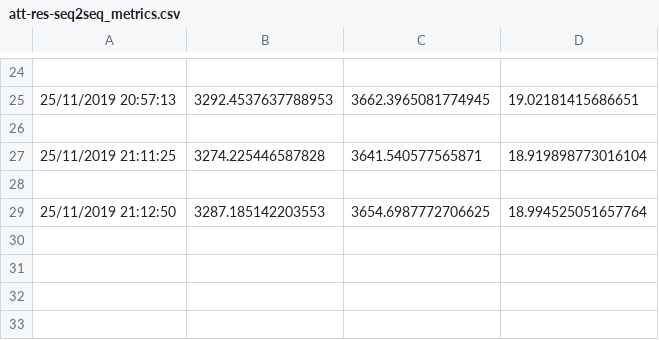
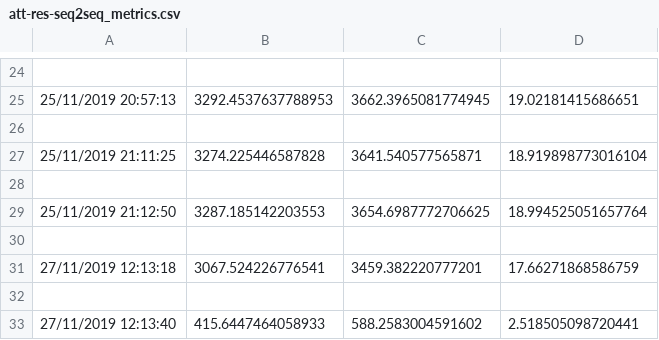
Before and after one commit to ngminhhieu/attention-residual-seq2seq, a CSV file: log/att-res-seq2seq/None_24_1_100-100-100_200/att-res-seq2seq_metrics.csv, drawn as a sheet; only a part is shown, gaps mark what is left out.

```diff
--- a/log/att-res-seq2seq/None_24_1_100-100-100_200/att-res-seq2seq_metrics.csv
+++ b/log/att-res-seq2seq/None_24_1_100-100-100_200/att-res-seq2seq_metrics.csv
@@ -29 +29,5 @@
 25/11/2019 21:12:50,3287.185142203553,3654.6987772706625,18.994525051657764
+
+27/11/2019 12:13:18,3067.524226776541,3459.382220777201,17.66271868586759
+
+27/11/2019 12:13:40,415.6447464058933,588.2583004591602,2.518505098720441
```
Also changed, not shown: log/att-res-seq2seq/None_24_1_100-100-100_200_1/att-res-seq2seq_metrics.csv, log/att-res-seq2seq/None_24_1_100-100-100_200_1/training_history.csv, 18 other files.
